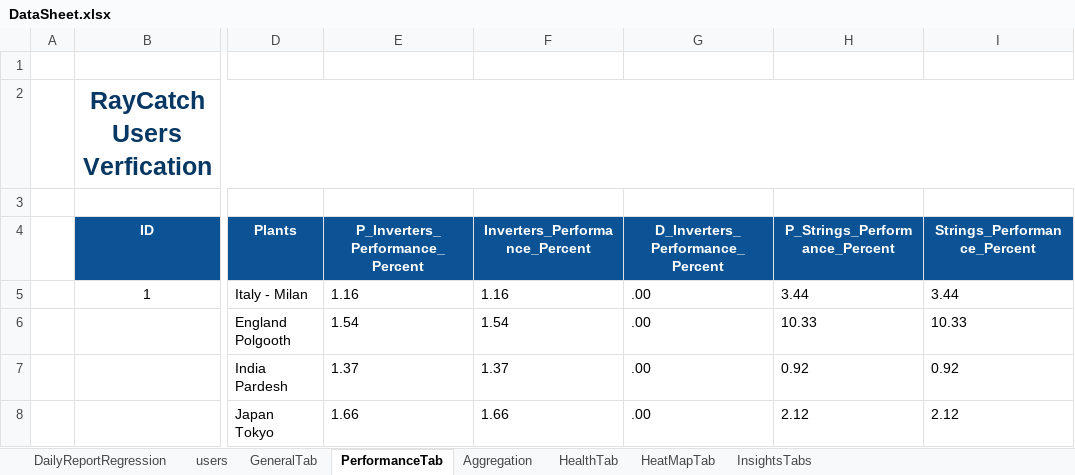
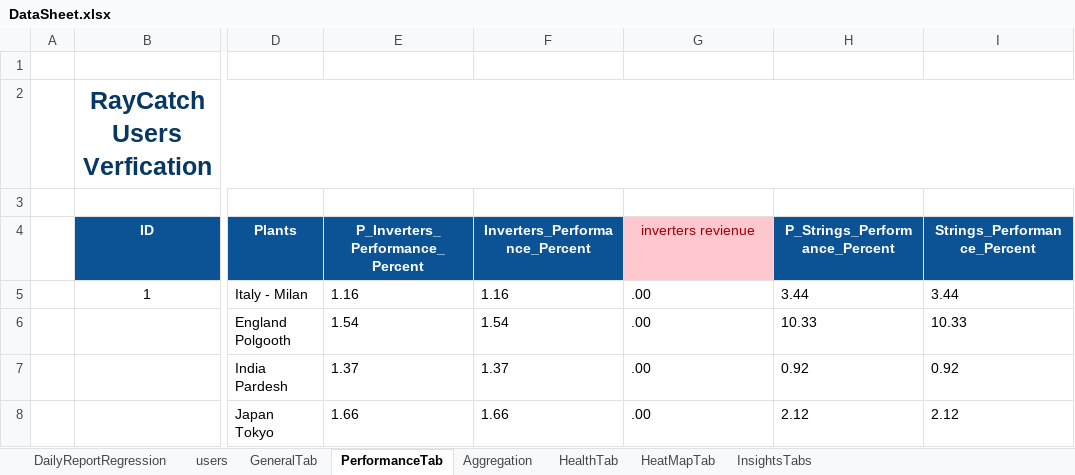
Before and after one commit to tariqalrob97/RayCatch, an Excel workbook: src/com/generic/config/DataSheet.xlsx, sheet PerformanceTab, drawn as a sheet; only a part is shown, gaps mark what is left out; values as stored, in another font and other column widths than the file's, no borders; the diff names each change by its address in the sheet, - before the commit and + after, or states it on an @@ line.

Commit message:
Inverters automation

```diff
--- a/src/com/generic/config/DataSheet.xlsx (sheet PerformanceTab)
+++ b/src/com/generic/config/DataSheet.xlsx (sheet PerformanceTab)
-G4: D_Inverters_Performance_Percent
+G4: inverters revienue
@@ G4 fill: #0B5394 → #FFC7CE, bold: on → off, text colour: #FFFFFF → #9C0006 @@
```
Also changed, not shown: 1 other file.
